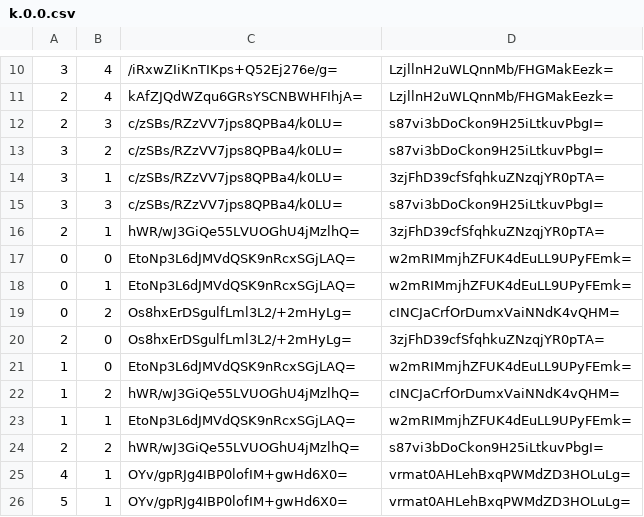
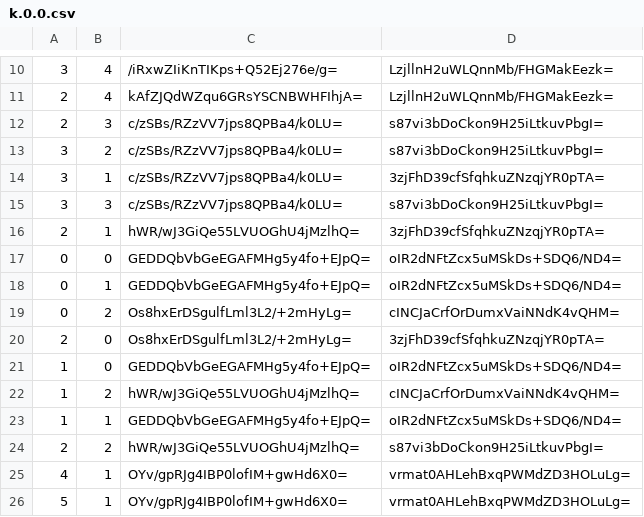
Before and after one commit to counterfitninja/chilled-nether, a CSV file: tiles/zoom.0/metadata/k.0.0.csv, drawn as a sheet; only a part is shown, gaps mark what is left out.

```diff
--- a/tiles/zoom.0/metadata/k.0.0.csv
+++ b/tiles/zoom.0/metadata/k.0.0.csv
@@ -16,9 +16,9 @@
 2,1,hWR/wJ3GiQe55LVUOGhU4jMzlhQ=,3zjFhD39cfSfqhkuZNzqjYR0pTA=
-0,0,EtoNp3L6dJMVdQSK9nRcxSGjLAQ=,w2mRIMmjhZFUK4dEuLL9UPyFEmk=
-0,1,EtoNp3L6dJMVdQSK9nRcxSGjLAQ=,w2mRIMmjhZFUK4dEuLL9UPyFEmk=
+0,0,GEDDQbVbGeEGAFMHg5y4fo+EJpQ=,oIR2dNFtZcx5uMSkDs+SDQ6/ND4=
+0,1,GEDDQbVbGeEGAFMHg5y4fo+EJpQ=,oIR2dNFtZcx5uMSkDs+SDQ6/ND4=
 0,2,Os8hxErDSgulfLml3L2/+2mHyLg=,cINCJaCrfOrDumxVaiNNdK4vQHM=
 2,0,Os8hxErDSgulfLml3L2/+2mHyLg=,3zjFhD39cfSfqhkuZNzqjYR0pTA=
-1,0,EtoNp3L6dJMVdQSK9nRcxSGjLAQ=,w2mRIMmjhZFUK4dEuLL9UPyFEmk=
+1,0,GEDDQbVbGeEGAFMHg5y4fo+EJpQ=,oIR2dNFtZcx5uMSkDs+SDQ6/ND4=
 1,2,hWR/wJ3GiQe55LVUOGhU4jMzlhQ=,cINCJaCrfOrDumxVaiNNdK4vQHM=
-1,1,EtoNp3L6dJMVdQSK9nRcxSGjLAQ=,w2mRIMmjhZFUK4dEuLL9UPyFEmk=
+1,1,GEDDQbVbGeEGAFMHg5y4fo+EJpQ=,oIR2dNFtZcx5uMSkDs+SDQ6/ND4=
 2,2,hWR/wJ3GiQe55LVUOGhU4jMzlhQ=,s87vi3bDoCkon9H25iLtkuvPbgI=
```
Also changed, not shown: tiles/zoom.-1/metadata/k.0.0.csv, tiles/zoom.-2/metadata/k.0.0.csv, 16 other files.
